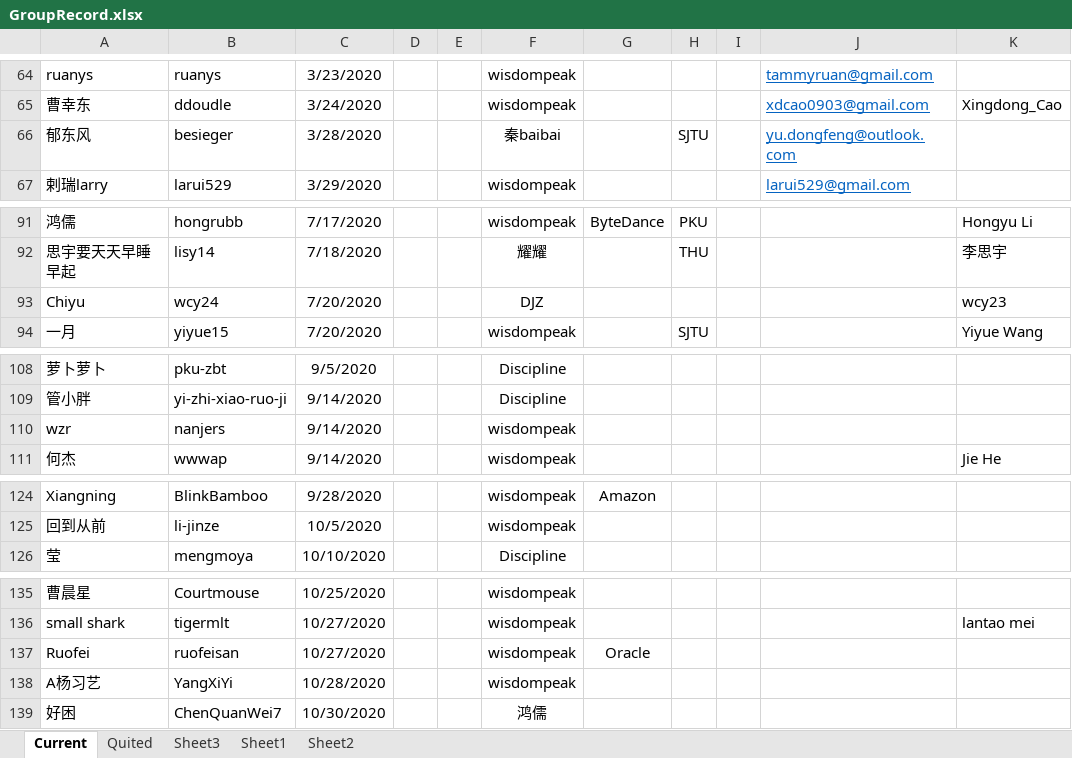
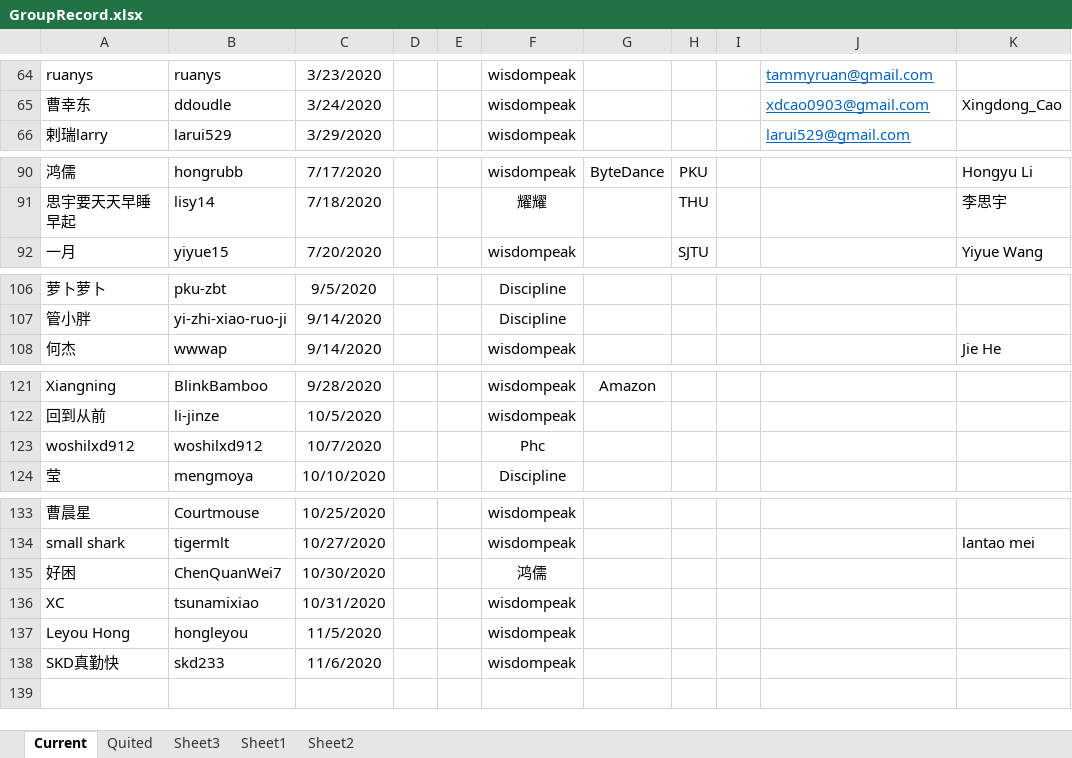
Before and after one commit to wisdompeak/lc-score-board, an Excel workbook: generateEXCEL/Data/Members/GroupRecord.xlsx, sheet Current, drawn as a sheet; only a part is shown, gaps mark what is left out; values as stored, in another font and other column widths than the file's, no borders; removed rows and columns are numbered as before the commit, all else as after; the diff names each change by its address in the sheet, - before the commit and + after, or states it on an @@ line.

```diff
--- a/generateEXCEL/Data/Members/GroupRecord.xlsx (sheet Current)
+++ b/generateEXCEL/Data/Members/GroupRecord.xlsx (sheet Current)
-row 66: 郁东风 | besieger | 3/28/2020 |  |  | 秦baibai |  | SJTU |  | yu.dongfeng@outlook.com
-row 93: Chiyu | wcy24 | 7/20/2020 |  |  | DJZ |  |  |  |  | wcy23
-row 110: wzr | nanjers | 9/14/2020 |  |  | wisdompeak
+row 123: woshilxd912 | woshilxd912 | 10/7/2020 |  |  | Phc
-row 137: Ruofei | ruofeisan | 10/27/2020 |  |  | wisdompeak | Oracle
-row 138: A杨习艺 | YangXiYi | 10/28/2020 |  |  | wisdompeak
+row 136: XC | tsunamixiao | 10/31/2020 |  |  | wisdompeak
+row 137: Leyou Hong | hongleyou | 11/5/2020 |  |  | wisdompeak
+row 138: SKD真勤快 | skd233 | 11/6/2020 |  |  | wisdompeak
```
Also changed, not shown: sheet Quited, generateEXCEL/graduates.xlsx, generateEXCEL/index.xlsx, 17 other files.
